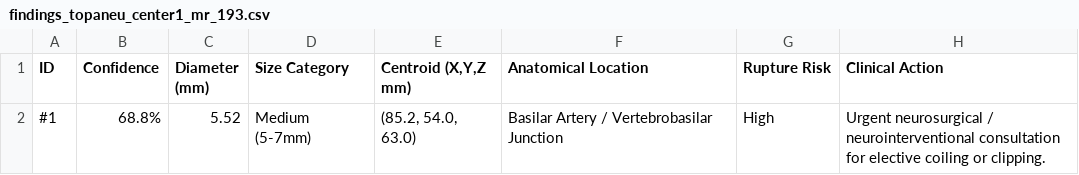
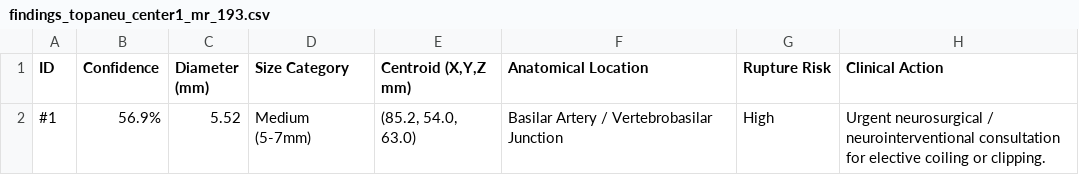
Before and after one commit to eng23cs0396-cell/major-project, a CSV file: artifacts/reports/findings_topaneu_center1_mr_193.csv, drawn as a sheet.

```diff
--- a/artifacts/reports/findings_topaneu_center1_mr_193.csv
+++ b/artifacts/reports/findings_topaneu_center1_mr_193.csv
@@ -1,2 +1,2 @@
 ID,Confidence,Diameter (mm),Size Category,"Centroid (X,Y,Z mm)",Anatomical Location,Rupture Risk,Clinical Action
-#1,68.8%,5.52,Medium (5-7mm),"(85.2, 54.0, 63.0)",Basilar Artery / Vertebrobasilar Junction,High,Urgent neurosurgical / neurointerventional consultation for elective coiling or clipping.
+#1,56.9%,5.52,Medium (5-7mm),"(85.2, 54.0, 63.0)",Basilar Artery / Vertebrobasilar Junction,High,Urgent neurosurgical / neurointerventional consultation for elective coiling or clipping.
```
Also changed, not shown: artifacts/reports/findings_topaneu_center1_mr_017.csv, artifacts/reports/findings_topaneu_center4_ct_002.csv, 26 other files.
